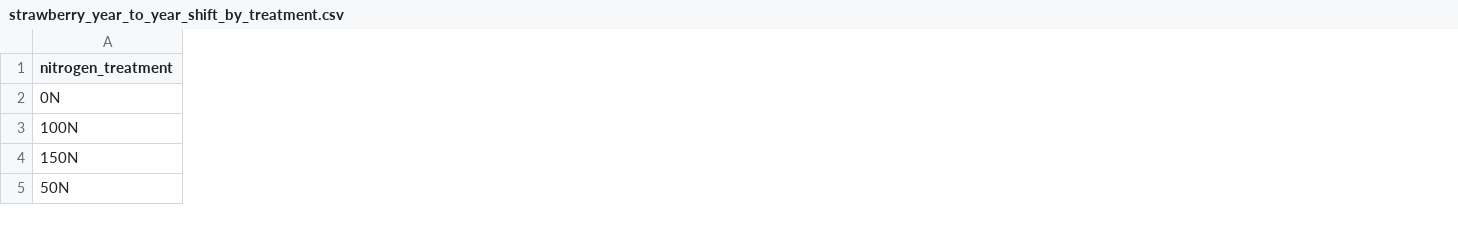
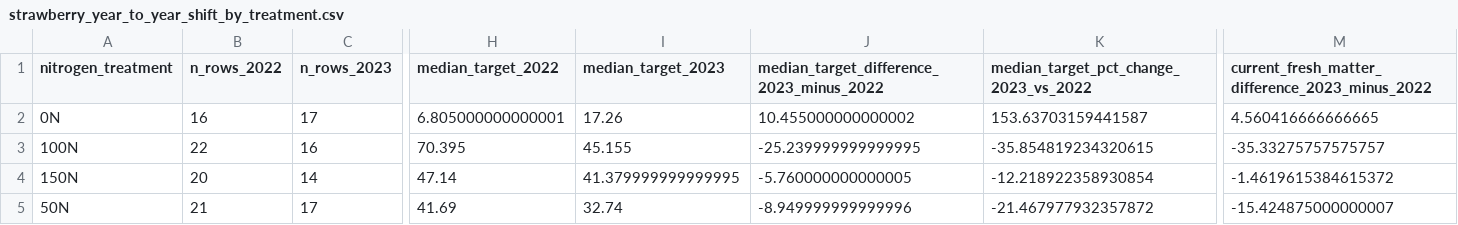
Before and after one commit to rubengarciad93bioinfo/berry-yield-forecasting-case-study, a CSV file: data/processed/strawberry/strawberry_year_to_year_shift_by_treatment.csv, drawn as a sheet; only a part is shown, gaps mark what is left out; the diff covers the shown part only; the diff names each change by its address in the sheet, - before the commit and + after, or states it on an @@ line.

```diff
--- a/data/processed/strawberry/strawberry_year_to_year_shift_by_treatment.csv
+++ b/data/processed/strawberry/strawberry_year_to_year_shift_by_treatment.csv
+column B (n_rows_2022), rows 2-5: 16 | 22 | 20 | 21
+column C (n_rows_2023), rows 2-5: 17 | 16 | 14 | 17
+column H (median_target_2022), rows 2-5: 6.805000000000001 | 70.395 | 47.14 | 41.69
+column I (median_target_2023), rows 2-5: 17.26 | 45.155 | 41.379999999999995 | 32.74
+column J, rows 1-5: median_target_difference_2023_minus_2022 | 10.455000000000002 | -25.239999999999995 | -5.760000000000005 | -8.949999999999996
+column K, rows 1-5: median_target_pct_change_2023_vs_2022 | 153.63703159441587 | -35.854819234320615 | -12.218922358930854 | -21.467977932357872
+column M, rows 1-5: current_fresh_matter_difference_2023_minus_2022 | 4.560416666666665 | -35.33275757575757 | -1.4619615384615372 | -15.424875000000007
```
Also changed, not shown: 2 added columns and 1 edited cell elsewhere in this file, data/processed/strawberry/strawberry_target_summary_by_year_treatment.csv, data/processed/strawberry/strawberry_weather_shift_summary.csv, 33 other files.
